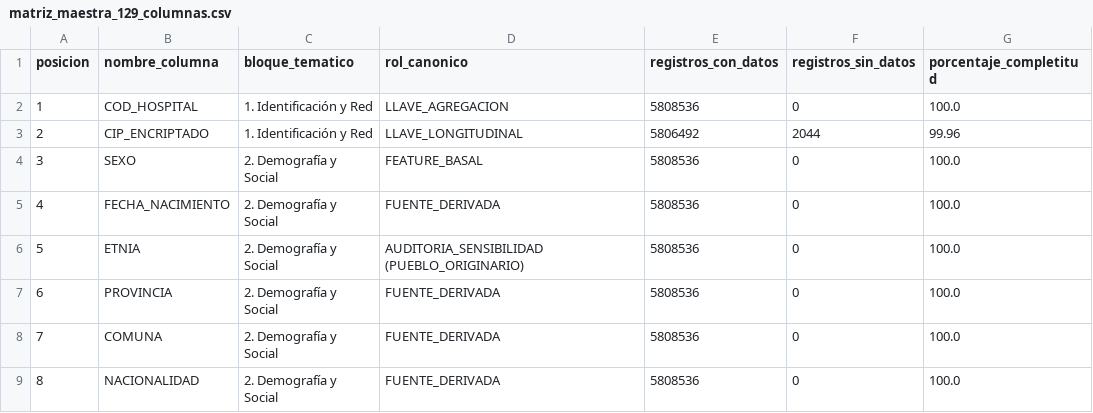
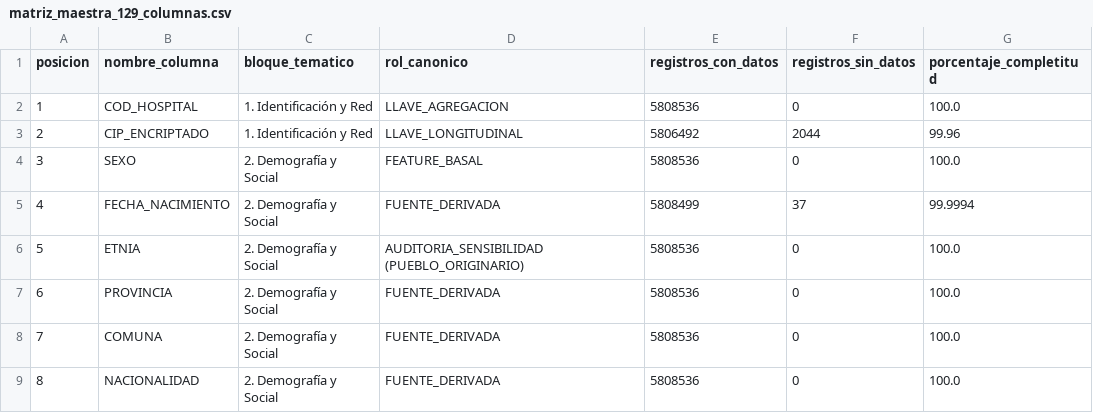
Before and after one commit to FelipeBaeza/grd-hospital-performance, a CSV file: Analisis exploratorio/matriz_maestra_129_columnas.csv, drawn as a sheet; only a part is shown.

Commit message:
fix: corregir nulos de FECHA_NACIMIENTO en matriz maestra (37 nulos)

```diff
--- a/Analisis exploratorio/matriz_maestra_129_columnas.csv
+++ b/Analisis exploratorio/matriz_maestra_129_columnas.csv
@@ -4,3 +4,3 @@ posicion,nombre_columna,bloque_tematico,rol_canonico,registros_con_datos,registr
 3,SEXO,2. Demografía y Social,FEATURE_BASAL,5808536,0,100.0
-4,FECHA_NACIMIENTO,2. Demografía y Social,FUENTE_DERIVADA,5808536,0,100.0
+4,FECHA_NACIMIENTO,2. Demografía y Social,FUENTE_DERIVADA,5808499,37,99.9994
 5,ETNIA,2. Demografía y Social,AUDITORIA_SENSIBILIDAD (PUEBLO_ORIGINARIO),5808536,0,100.0
```
